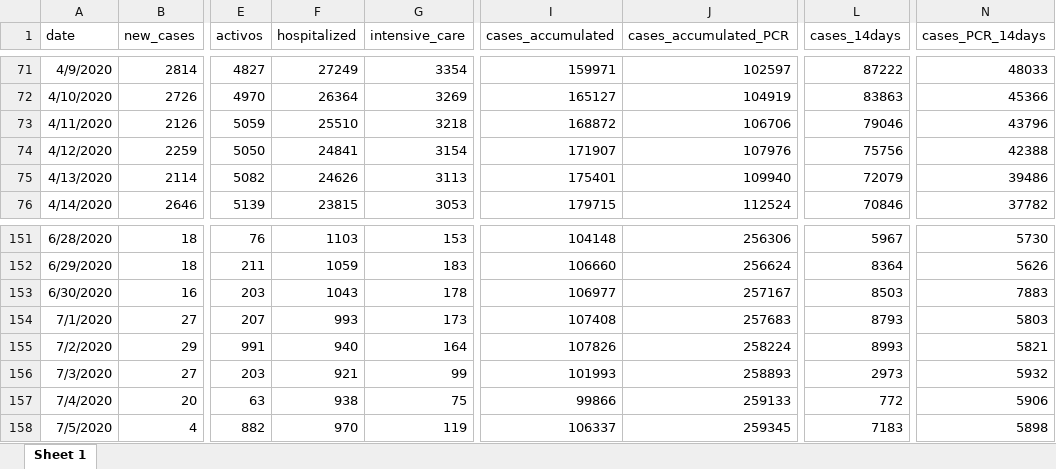
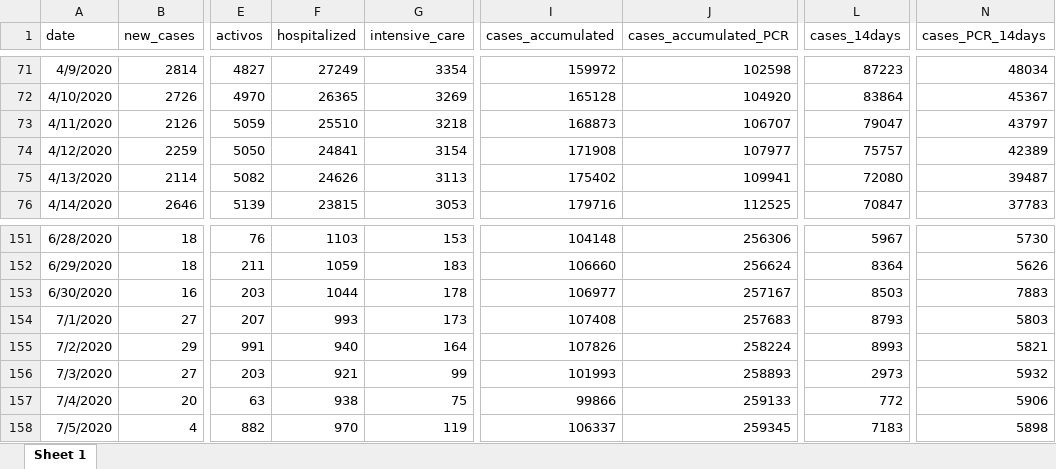
Before and after one commit to montera34/escovid19data, an Excel workbook: data/output/covid19-spain_consolidated.xlsx, sheet Sheet 1, drawn as a sheet; only a part is shown, gaps mark what is left out; values as stored, in another font and other column widths than the file's, no borders; the diff covers the shown part only; the diff names each change by its address in the sheet, - before the commit and + after, or states it on an @@ line.

```diff
--- a/data/output/covid19-spain_consolidated.xlsx (sheet Sheet 1)
+++ b/data/output/covid19-spain_consolidated.xlsx (sheet Sheet 1)
-I71 (cases_accumulated): 159971
+I71 (cases_accumulated): 159972
-J71 (cases_accumulated_PCR): 102597
+J71 (cases_accumulated_PCR): 102598
-L71 (cases_14days): 87222
+L71 (cases_14days): 87223
-N71 (cases_PCR_14days): 48033
+N71 (cases_PCR_14days): 48034
-F72 (hospitalized): 26364
+F72 (hospitalized): 26365
-I72 (cases_accumulated): 165127
+I72 (cases_accumulated): 165128
-J72 (cases_accumulated_PCR): 104919
+J72 (cases_accumulated_PCR): 104920
-L72 (cases_14days): 83863
+L72 (cases_14days): 83864
-N72 (cases_PCR_14days): 45366
+N72 (cases_PCR_14days): 45367
-I73 (cases_accumulated): 168872
+I73 (cases_accumulated): 168873
-J73 (cases_accumulated_PCR): 106706
+J73 (cases_accumulated_PCR): 106707
-L73 (cases_14days): 79046
+L73 (cases_14days): 79047
-N73 (cases_PCR_14days): 43796
+N73 (cases_PCR_14days): 43797
-I74 (cases_accumulated): 171907
+I74 (cases_accumulated): 171908
-J74 (cases_accumulated_PCR): 107976
+J74 (cases_accumulated_PCR): 107977
-L74 (cases_14days): 75756
+L74 (cases_14days): 75757
-N74 (cases_PCR_14days): 42388
+N74 (cases_PCR_14days): 42389
-I75 (cases_accumulated): 175401
+I75 (cases_accumulated): 175402
-J75 (cases_accumulated_PCR): 109940
+J75 (cases_accumulated_PCR): 109941
-L75 (cases_14days): 72079
+L75 (cases_14days): 72080
-N75 (cases_PCR_14days): 39486
+N75 (cases_PCR_14days): 39487
-I76 (cases_accumulated): 179715
+I76 (cases_accumulated): 179716
-J76 (cases_accumulated_PCR): 112524
+J76 (cases_accumulated_PCR): 112525
-L76 (cases_14days): 70846
+L76 (cases_14days): 70847
-N76 (cases_PCR_14days): 37782
+N76 (cases_PCR_14days): 37783
-F153 (hospitalized): 1043
+F153 (hospitalized): 1044
```
Also changed, not shown: 1 added row and 550 edited cells elsewhere in this sheet, data/output/covid19-ccaa-spain_consolidated.xlsx, 7 other files.
